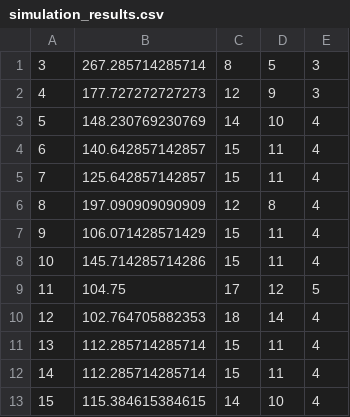
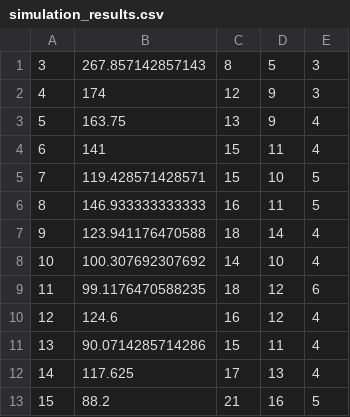
Before and after one commit to DanieleTurrini/Distributed_Project, a CSV file: Project/simulation_results.csv, drawn as a sheet; only a part is shown; the diff covers the shown part only.

```diff
--- a/Project/simulation_results.csv
+++ b/Project/simulation_results.csv
@@ -1,13 +1,13 @@
-3,267.285714285714,8,5,3
-4,177.727272727273,12,9,3
-5,148.230769230769,14,10,4
-6,140.642857142857,15,11,4
-7,125.642857142857,15,11,4
-8,197.090909090909,12,8,4
-9,106.071428571429,15,11,4
-10,145.714285714286,15,11,4
-11,104.75,17,12,5
-12,102.764705882353,18,14,4
-13,112.285714285714,15,11,4
-14,112.285714285714,15,11,4
-15,115.384615384615,14,10,4
+3,267.857142857143,8,5,3
+4,174,12,9,3
+5,163.75,13,9,4
+6,141,15,11,4
+7,119.428571428571,15,10,5
+8,146.933333333333,16,11,5
+9,123.941176470588,18,14,4
+10,100.307692307692,14,10,4
+11,99.1176470588235,18,12,6
+12,124.6,16,12,4
+13,90.0714285714286,15,11,4
+14,117.625,17,13,4
+15,88.2,21,16,5
```
Also changed, not shown: 13 edited cells elsewhere in this file, Project/simulation_results_sigma.csv, 6 other files.
